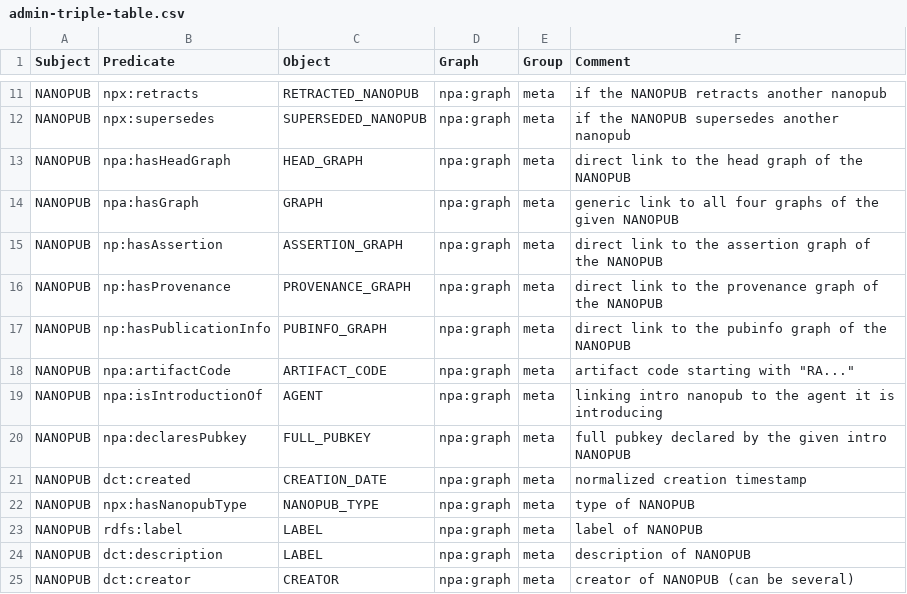
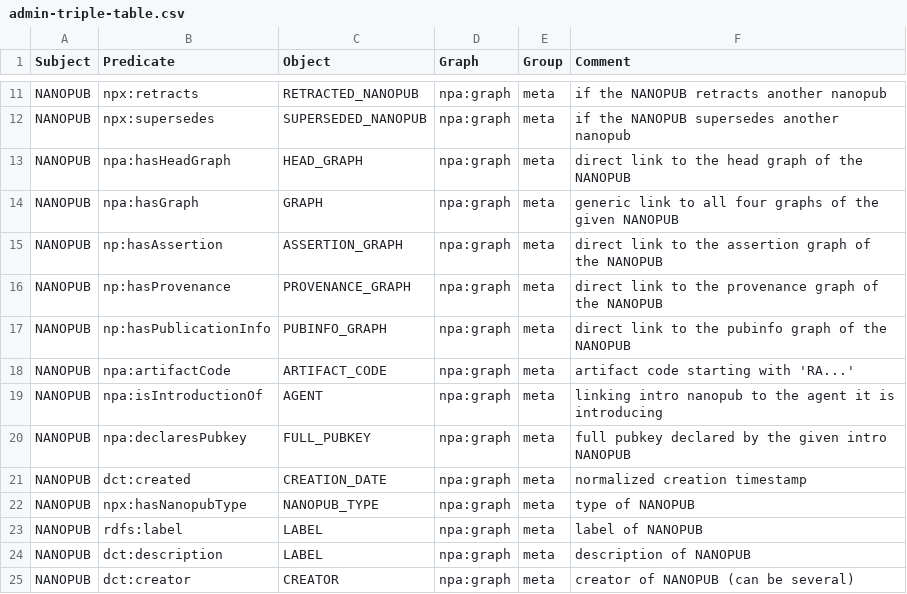
Before and after one commit to knowledgepixels/nanopub-query, a CSV file: doc/admin-triple-table.csv, drawn as a sheet; only a part is shown, gaps mark what is left out.

Commit message:
Update admin triple table

```diff
--- a/doc/admin-triple-table.csv
+++ b/doc/admin-triple-table.csv
@@ -17,3 +17,3 @@ NANOPUB,np:hasProvenance,PROVENANCE_GRAPH,npa:graph,meta,direct link to the prov
 NANOPUB,np:hasPublicationInfo,PUBINFO_GRAPH,npa:graph,meta,direct link to the pubinfo graph of the NANOPUB
-NANOPUB,npa:artifactCode,ARTIFACT_CODE,npa:graph,meta,artifact code starting with "RA..."
+NANOPUB,npa:artifactCode,ARTIFACT_CODE,npa:graph,meta,artifact code starting with 'RA...'
 NANOPUB,npa:isIntroductionOf,AGENT,npa:graph,meta,linking intro nanopub to the agent it is introducing
```
Also changed, not shown: 2 other files.
